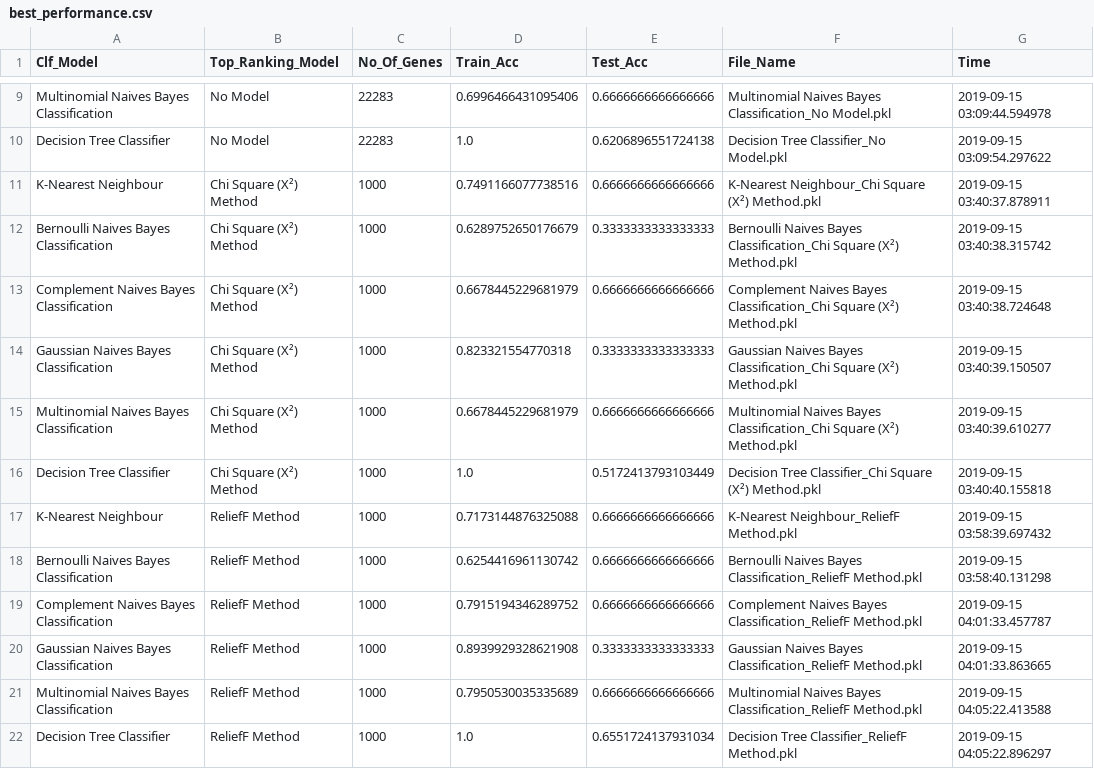
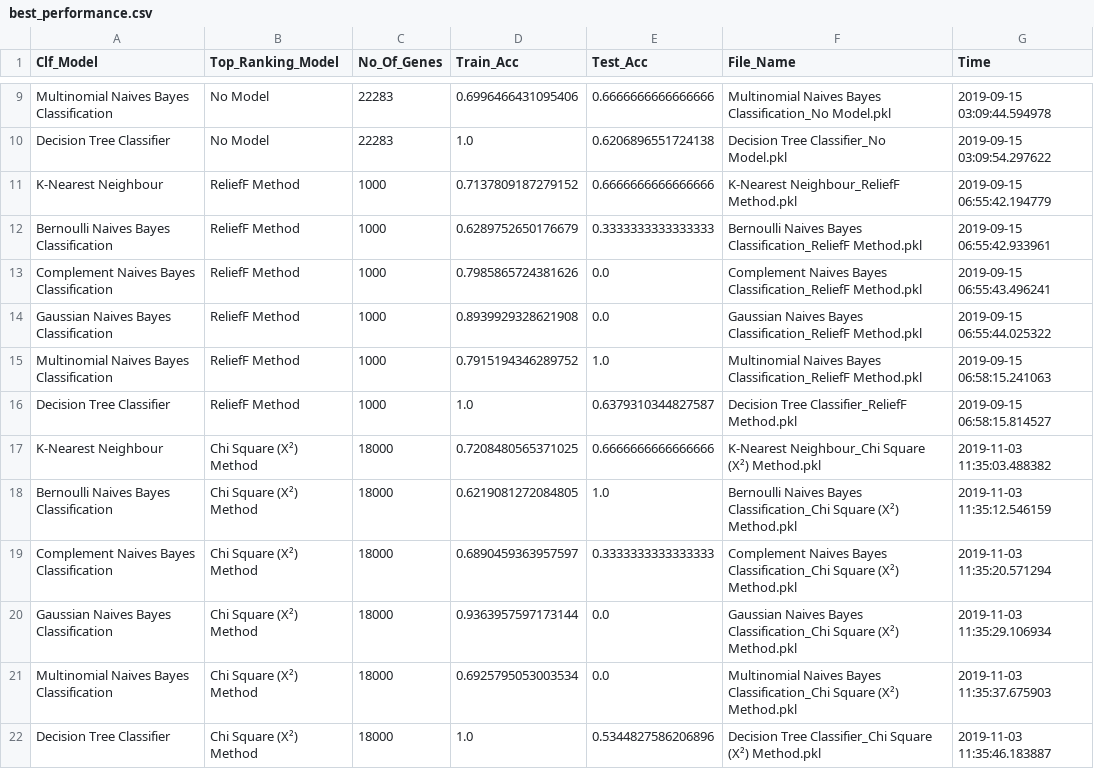
Before and after one commit to subash1999/NEC-Study-and-Analysis-of-Breast-Cancer-Using-Genomics, a CSV file: best_trained_models/best_performance.csv, drawn as a sheet; only a part is shown, gaps mark what is left out.

```diff
--- a/best_trained_models/best_performance.csv
+++ b/best_trained_models/best_performance.csv
@@ -10,13 +10,13 @@ Multinomial Naives Bayes Classification,No Model,22283,0.6996466431095406,0.6666
 Decision Tree Classifier,No Model,22283,1.0,0.6206896551724138,Decision Tree Classifier_No Model.pkl,2019-09-15 03:09:54.297622
-K-Nearest Neighbour,Chi Square (X²) Method,1000,0.7491166077738516,0.6666666666666666,K-Nearest Neighbour_Chi Square (X²) Method.pkl,2019-09-15 03:40:37.878911
-Bernoulli Naives Bayes Classification,Chi Square (X²) Method,1000,0.6289752650176679,0.3333333333333333,Bernoulli Naives Bayes Classification_Chi Square (X²) Method.pkl,2019-09-15 03:40:38.315742
-Complement Naives Bayes Classification,Chi Square (X²) Method,1000,0.6678445229681979,0.6666666666666666,Complement Naives Bayes Classification_Chi Square (X²) Method.pkl,2019-09-15 03:40:38.724648
-Gaussian Naives Bayes Classification,Chi Square (X²) Method,1000,0.823321554770318,0.3333333333333333,Gaussian Naives Bayes Classification_Chi Square (X²) Method.pkl,2019-09-15 03:40:39.150507
-Multinomial Naives Bayes Classification,Chi Square (X²) Method,1000,0.6678445229681979,0.6666666666666666,Multinomial Naives Bayes Classification_Chi Square (X²) Method.pkl,2019-09-15 03:40:39.610277
-Decision Tree Classifier,Chi Square (X²) Method,1000,1.0,0.5172413793103449,Decision Tree Classifier_Chi Square (X²) Method.pkl,2019-09-15 03:40:40.155818
-K-Nearest Neighbour,ReliefF Method,1000,0.7173144876325088,0.6666666666666666,K-Nearest Neighbour_ReliefF Method.pkl,2019-09-15 03:58:39.697432
-Bernoulli Naives Bayes Classification,ReliefF Method,1000,0.6254416961130742,0.6666666666666666,Bernoulli Naives Bayes Classification_ReliefF Method.pkl,2019-09-15 03:58:40.131298
-Complement Naives Bayes Classification,ReliefF Method,1000,0.7915194346289752,0.6666666666666666,Complement Naives Bayes Classification_ReliefF Method.pkl,2019-09-15 04:01:33.457787
-Gaussian Naives Bayes Classification,ReliefF Method,1000,0.8939929328621908,0.3333333333333333,Gaussian Naives Bayes Classification_ReliefF Method.pkl,2019-09-15 04:01:33.863665
-Multinomial Naives Bayes Classification,ReliefF Method,1000,0.7950530035335689,0.6666666666666666,Multinomial Naives Bayes Classification_ReliefF Method.pkl,2019-09-15 04:05:22.413588
-Decision Tree Classifier,ReliefF Method,1000,1.0,0.6551724137931034,Decision Tree Classifier_ReliefF Method.pkl,2019-09-15 04:05:22.896297
+K-Nearest Neighbour,ReliefF Method,1000,0.7137809187279152,0.6666666666666666,K-Nearest Neighbour_ReliefF Method.pkl,2019-09-15 06:55:42.194779
+Bernoulli Naives Bayes Classification,ReliefF Method,1000,0.6289752650176679,0.3333333333333333,Bernoulli Naives Bayes Classification_ReliefF Method.pkl,2019-09-15 06:55:42.933961
+Complement Naives Bayes Classification,ReliefF Method,1000,0.7985865724381626,0.0,Complement Naives Bayes Classification_ReliefF Method.pkl,2019-09-15 06:55:43.496241
+Gaussian Naives Bayes Classification,ReliefF Method,1000,0.8939929328621908,0.0,Gaussian Naives Bayes Classification_ReliefF Method.pkl,2019-09-15 06:55:44.025322
+Multinomial Naives Bayes Classification,ReliefF Method,1000,0.7915194346289752,1.0,Multinomial Naives Bayes Classification_ReliefF Method.pkl,2019-09-15 06:58:15.241063
+Decision Tree Classifier,ReliefF Method,1000,1.0,0.6379310344827587,Decision Tree Classifier_ReliefF Method.pkl,2019-09-15 06:58:15.814527
+K-Nearest Neighbour,Chi Square (X²) Method,18000,0.7208480565371025,0.6666666666666666,K-Nearest Neighbour_Chi Square (X²) Method.pkl,2019-11-03 11:35:03.488382
+Bernoulli Naives Bayes Classification,Chi Square (X²) Method,18000,0.6219081272084805,1.0,Bernoulli Naives Bayes Classification_Chi Square (X²) Method.pkl,2019-11-03 11:35:12.546159
+Complement Naives Bayes Classification,Chi Square (X²) Method,18000,0.6890459363957597,0.3333333333333333,Complement Naives Bayes Classification_Chi Square (X²) Method.pkl,2019-11-03 11:35:20.571294
+Gaussian Naives Bayes Classification,Chi Square (X²) Method,18000,0.9363957597173144,0.0,Gaussian Naives Bayes Classification_Chi Square (X²) Method.pkl,2019-11-03 11:35:29.106934
+Multinomial Naives Bayes Classification,Chi Square (X²) Method,18000,0.6925795053003534,0.0,Multinomial Naives Bayes Classification_Chi Square (X²) Method.pkl,2019-11-03 11:35:37.675903
+Decision Tree Classifier,Chi Square (X²) Method,18000,1.0,0.5344827586206896,Decision Tree Classifier_Chi Square (X²) Method.pkl,2019-11-03 11:35:46.183887
```
Also changed, not shown: performance_report/test_top_genes_performance.csv, 14 other files.
